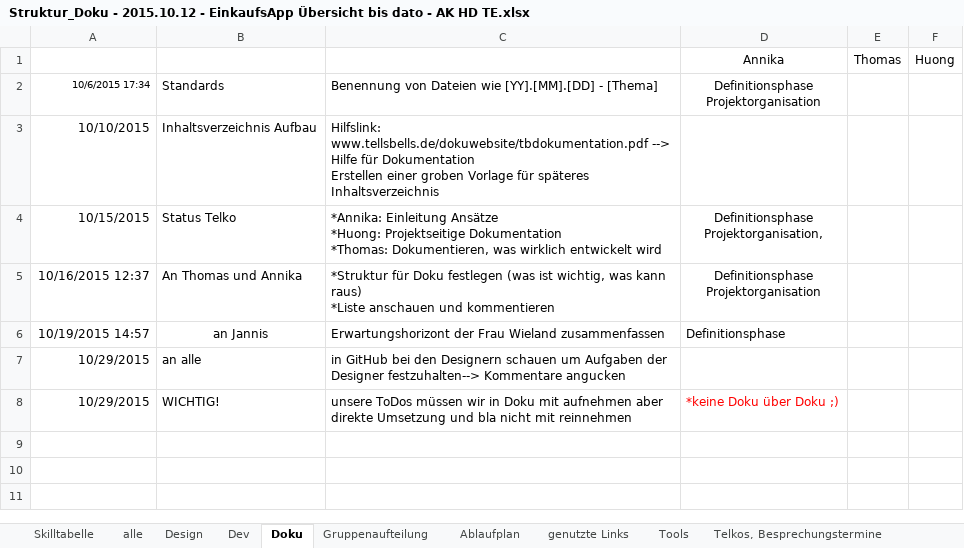
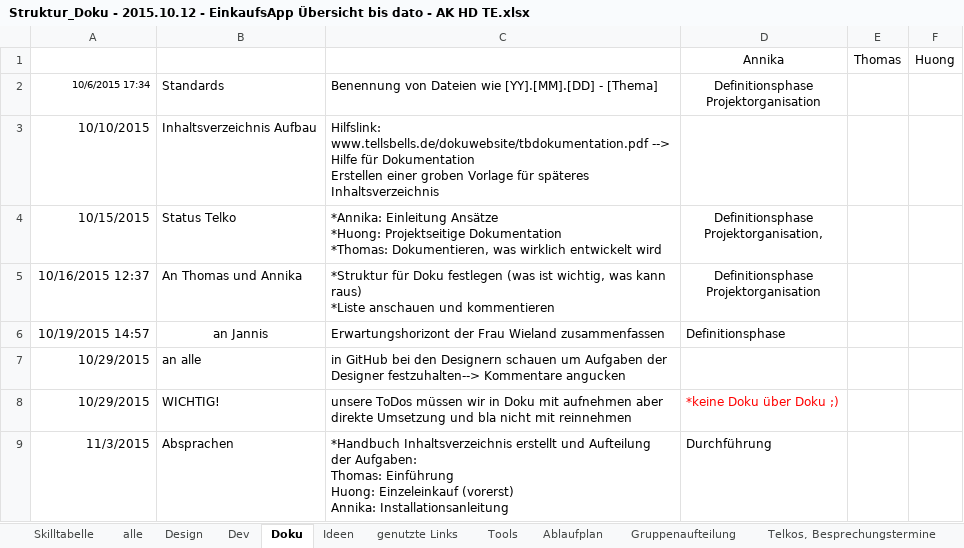
Before and after one commit to NoctivagusObitus/EinkaufsApp-Doku, an Excel workbook: Meetings/Doku/Struktur_Doku - 2015.10.12 - EinkaufsApp Übersicht bis dato - AK HD TE.xlsx, sheet Doku, drawn as a sheet; values as stored, in another font and other column widths than the file's, no borders; ↵ is a line break in a cell; the diff names each change by its address in the sheet, - before the commit and + after, or states it on an @@ line.

```diff
--- a/Meetings/Doku/Struktur_Doku - 2015.10.12 - EinkaufsApp Übersicht bis dato - AK HD TE.xlsx (sheet Doku)
+++ b/Meetings/Doku/Struktur_Doku - 2015.10.12 - EinkaufsApp Übersicht bis dato - AK HD TE.xlsx (sheet Doku)
+sheet tab: Ideen
@@ sheet tab order changed: Skilltabelle | alle | Design | Dev | Doku | Ideen | genutzte Links | Tools | Ablaufplan | Gruppenaufteilung | Telkos, Besprechungstermine @@
+row 9: 11/3/2015 | Absprachen | *Handbuch Inhaltsverzeichnis erstellt und Aufteilung der Aufgaben: ↵ Thomas: Einführung ↵ Huong: Einzeleinkauf (vorerst) ↵ Annika: Installationsanleitung | Durchführung
```
Also changed, not shown: sheet Telkos, Besprechungstermine, sheet Dev, sheet alle, sheet Design, sheet Zusatzinfos, sheet Tools.
